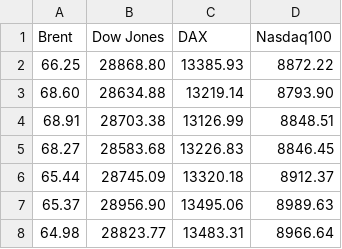
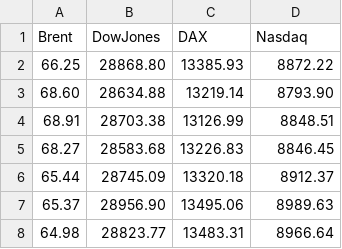
Before and after one commit to nattiyaaaa/crudeoil, a CSV file: B-SP.csv, drawn as a sheet; only a part is shown.

Commit message:
Update B-SP.csv

```diff
--- a/B-SP.csv
+++ b/B-SP.csv
@@ -1,2 +1,2 @@
-Brent,Dow Jones,DAX,Nasdaq100
+Brent,DowJones,DAX,Nasdaq
 66.25,28868.80,13385.93,8872.22
```
